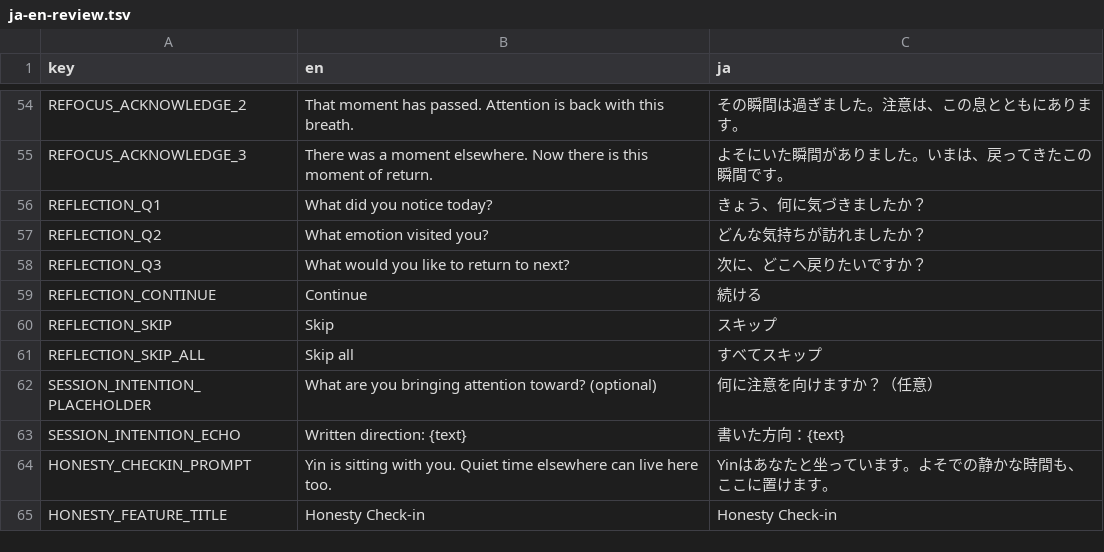
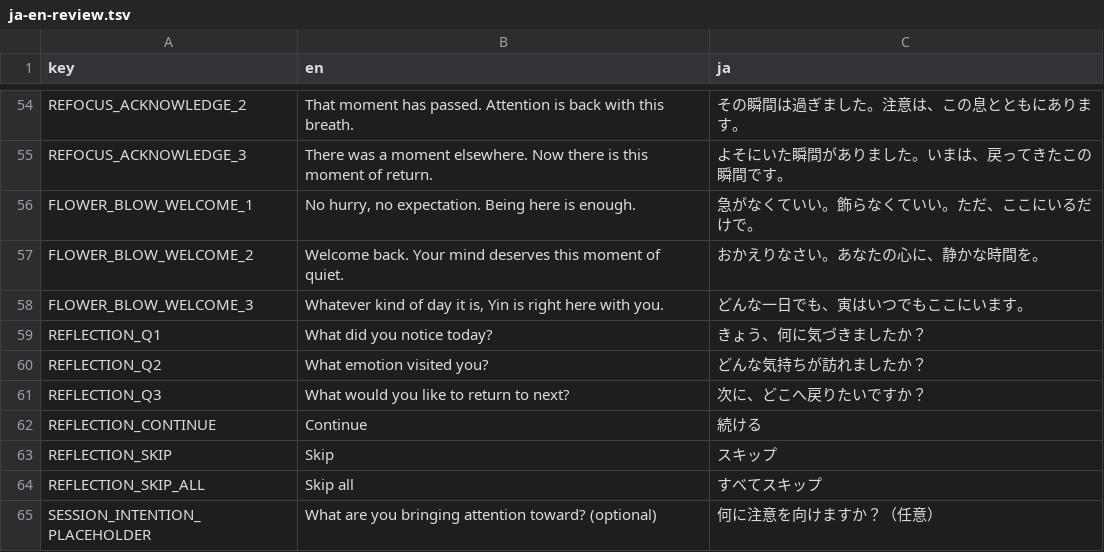
Before and after one commit to IhiroArmstrong/Ihiro-PetGarden001, a TSV file: focus-tiger/src/locales/packs/ja-en-review.tsv, drawn as a sheet; only a part is shown, gaps mark what is left out; the shorter side is filled out with more unchanged rows.

```diff
--- a/focus-tiger/src/locales/packs/ja-en-review.tsv
+++ b/focus-tiger/src/locales/packs/ja-en-review.tsv
@@ -55,2 +55,5 @@ REFOCUS_ACKNOWLEDGE_2	That moment has passed. Attention is back with this breath
 REFOCUS_ACKNOWLEDGE_3	There was a moment elsewhere. Now there is this moment of return.	よそにいた瞬間がありました。いまは、戻ってきたこの瞬間です。
+FLOWER_BLOW_WELCOME_1	No hurry, no expectation. Being here is enough.	急がなくていい。飾らなくていい。ただ、ここにいるだけで。
+FLOWER_BLOW_WELCOME_2	Welcome back. Your mind deserves this moment of quiet.	おかえりなさい。あなたの心に、静かな時間を。
+FLOWER_BLOW_WELCOME_3	Whatever kind of day it is, Yin is right here with you.	どんな一日でも、寅はいつでもここにいます。
 REFLECTION_Q1	What did you notice today?	きょう、何に気づきましたか？
```
Also changed, not shown: 18 other files.
